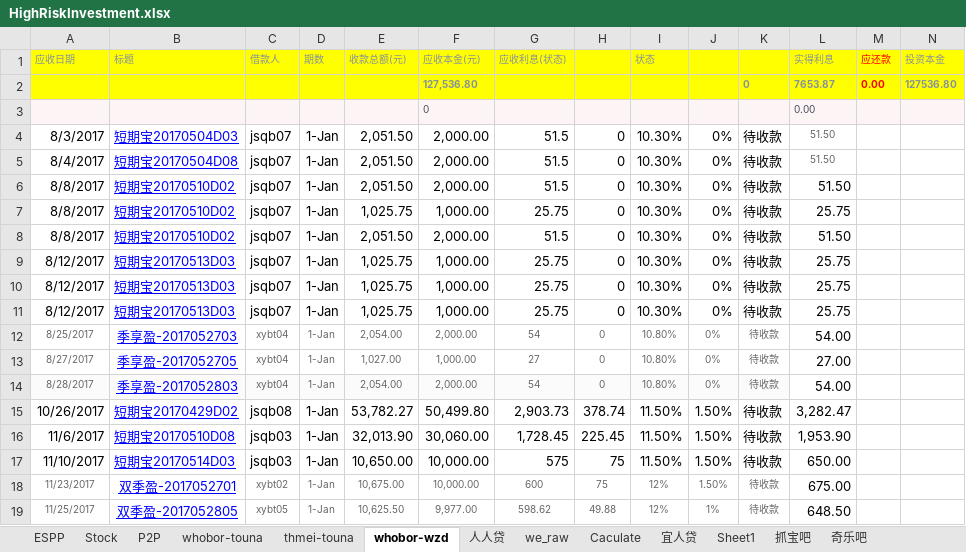
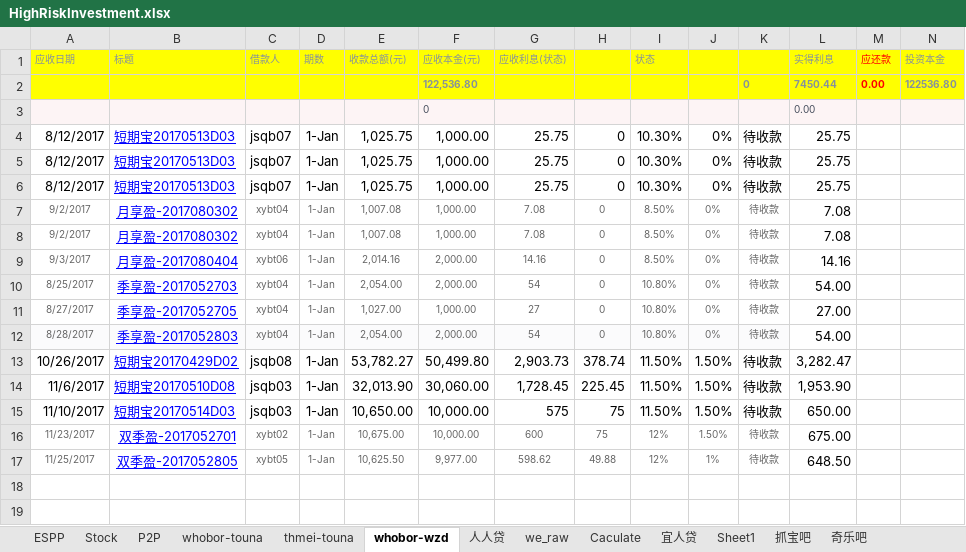
Before and after one commit to berniehu/Investment, an Excel workbook: HighRiskInvestment.xlsx, sheet whobor-wzd, drawn as a sheet; only a part is shown; values as stored, in another font and other column widths than the file's, no borders; removed rows and columns are numbered as before the commit, all else as after; rows hold the shown columns only; the diff names each change by its address in the sheet, - before the commit and + after, or states it on an @@ line.

```diff
--- a/HighRiskInvestment.xlsx (sheet whobor-wzd)
+++ b/HighRiskInvestment.xlsx (sheet whobor-wzd)
-row 2:  |  |  |  |  | 127,536.80 |  |  |  |  | 0 | 7653.87 | 0.00 | 127536.80
+row 2:  |  |  |  |  | 122,536.80 |  |  |  |  | 0 | 7450.44 | 0.00 | 122536.80
-row 4: 8/3/2017 | 短期宝20170504D03 | jsqb07 | 1-Jan | 2,051.50 | 2,000.00 | 51.5 | 0 | 10.30% | 0% | 待收款 | 51.50
-row 5: 8/4/2017 | 短期宝20170504D08 | jsqb07 | 1-Jan | 2,051.50 | 2,000.00 | 51.5 | 0 | 10.30% | 0% | 待收款 | 51.50
-row 6: 8/8/2017 | 短期宝20170510D02 | jsqb07 | 1-Jan | 2,051.50 | 2,000.00 | 51.5 | 0 | 10.30% | 0% | 待收款 | 51.50
-row 7: 8/8/2017 | 短期宝20170510D02 | jsqb07 | 1-Jan | 1,025.75 | 1,000.00 | 25.75 | 0 | 10.30% | 0% | 待收款 | 25.75
-row 8: 8/8/2017 | 短期宝20170510D02 | jsqb07 | 1-Jan | 2,051.50 | 2,000.00 | 51.5 | 0 | 10.30% | 0% | 待收款 | 51.50
+row 7: 9/2/2017 | 月享盈-2017080302 | xybt04 | 1-Jan | 1,007.08 | 1,000.00 | 7.08 | 0 | 8.50% | 0% | 待收款 | 7.08
+row 8: 9/2/2017 | 月享盈-2017080302 | xybt04 | 1-Jan | 1,007.08 | 1,000.00 | 7.08 | 0 | 8.50% | 0% | 待收款 | 7.08
+row 9: 9/3/2017 | 月享盈-2017080404 | xybt06 | 1-Jan | 2,014.16 | 2,000.00 | 14.16 | 0 | 8.50% | 0% | 待收款 | 14.16
```
Also changed, not shown: sheet thmei-touna, sheet P2P, sheet whobor-touna, sheet 人人贷, formulas that keep their value, hidden cells, charts or pictures.
